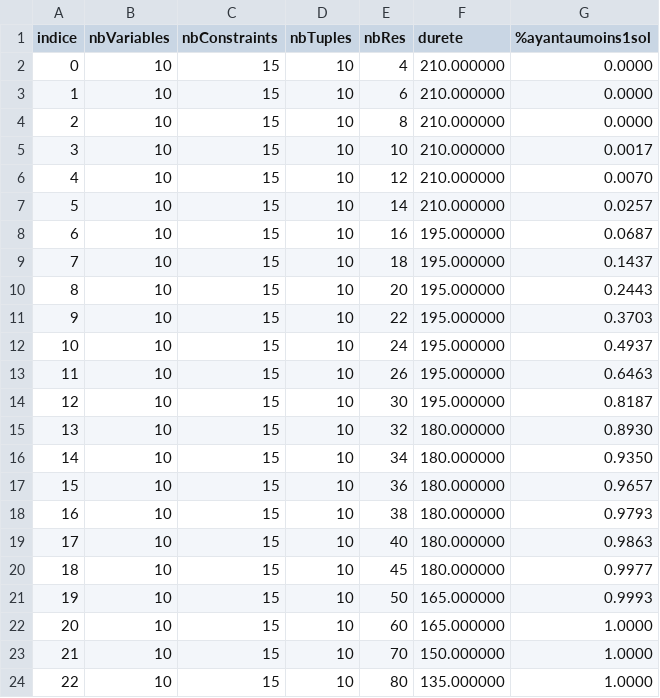
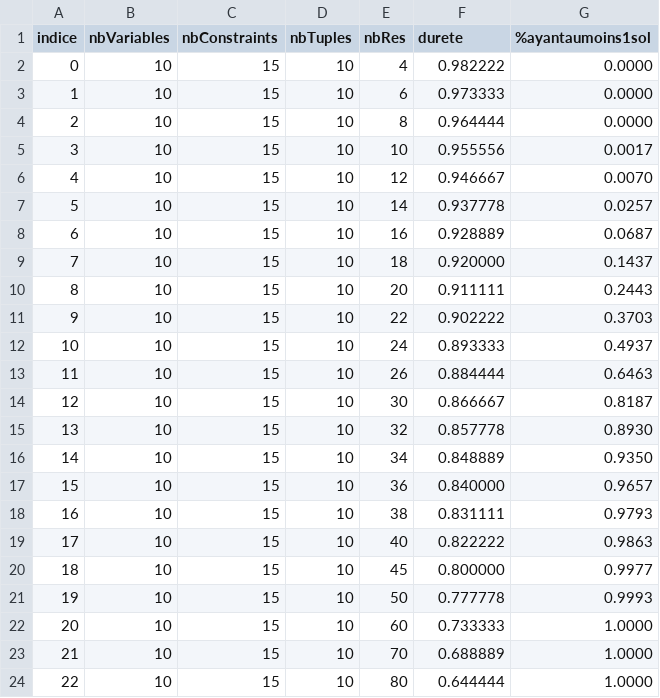
Before and after one commit to tony-nguyen1/symboliq, a CSV file: tp/tp-ia-choco/result_10_15_20_i_3000.csv, drawn as a sheet.

```diff
--- a/tp/tp-ia-choco/result_10_15_20_i_3000.csv
+++ b/tp/tp-ia-choco/result_10_15_20_i_3000.csv
@@ -1,24 +1,24 @@
 indice;nbVariables;nbConstraints;nbTuples;nbRes;durete;%ayantaumoins1sol
-0;10;15;10;4;210.000000;0.0000
-1;10;15;10;6;210.000000;0.0000
-2;10;15;10;8;210.000000;0.0000
-3;10;15;10;10;210.000000;0.0017
-4;10;15;10;12;210.000000;0.0070
-5;10;15;10;14;210.000000;0.0257
-6;10;15;10;16;195.000000;0.0687
-7;10;15;10;18;195.000000;0.1437
-8;10;15;10;20;195.000000;0.2443
-9;10;15;10;22;195.000000;0.3703
-10;10;15;10;24;195.000000;0.4937
-11;10;15;10;26;195.000000;0.6463
-12;10;15;10;30;195.000000;0.8187
-13;10;15;10;32;180.000000;0.8930
-14;10;15;10;34;180.000000;0.9350
-15;10;15;10;36;180.000000;0.9657
-16;10;15;10;38;180.000000;0.9793
-17;10;15;10;40;180.000000;0.9863
-18;10;15;10;45;180.000000;0.9977
-19;10;15;10;50;165.000000;0.9993
-20;10;15;10;60;165.000000;1.0000
-21;10;15;10;70;150.000000;1.0000
-22;10;15;10;80;135.000000;1.0000
+0;10;15;10;4;0.982222;0.0000
+1;10;15;10;6;0.973333;0.0000
+2;10;15;10;8;0.964444;0.0000
+3;10;15;10;10;0.955556;0.0017
+4;10;15;10;12;0.946667;0.0070
+5;10;15;10;14;0.937778;0.0257
+6;10;15;10;16;0.928889;0.0687
+7;10;15;10;18;0.920000;0.1437
+8;10;15;10;20;0.911111;0.2443
+9;10;15;10;22;0.902222;0.3703
+10;10;15;10;24;0.893333;0.4937
+11;10;15;10;26;0.884444;0.6463
+12;10;15;10;30;0.866667;0.8187
+13;10;15;10;32;0.857778;0.8930
+14;10;15;10;34;0.848889;0.9350
+15;10;15;10;36;0.840000;0.9657
+16;10;15;10;38;0.831111;0.9793
+17;10;15;10;40;0.822222;0.9863
+18;10;15;10;45;0.800000;0.9977
+19;10;15;10;50;0.777778;0.9993
+20;10;15;10;60;0.733333;1.0000
+21;10;15;10;70;0.688889;1.0000
+22;10;15;10;80;0.644444;1.0000
```
Also changed, not shown: 8 other files.
